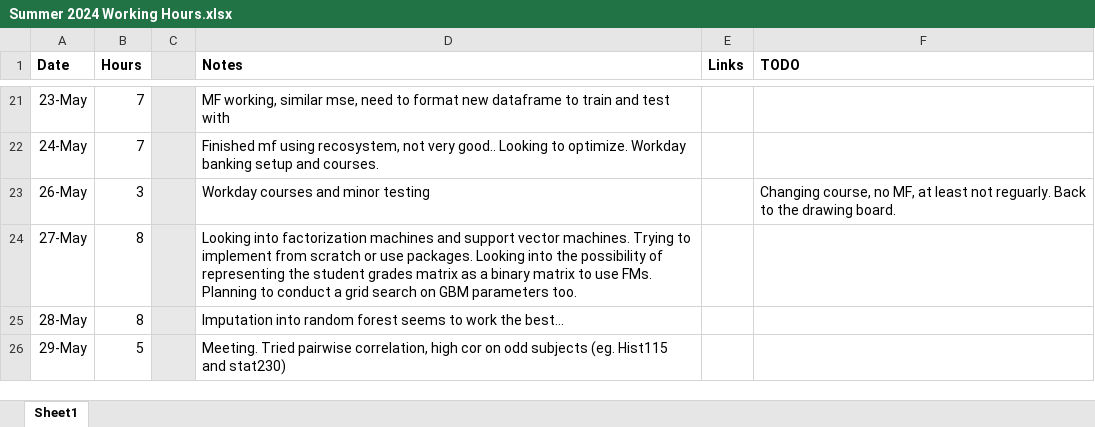
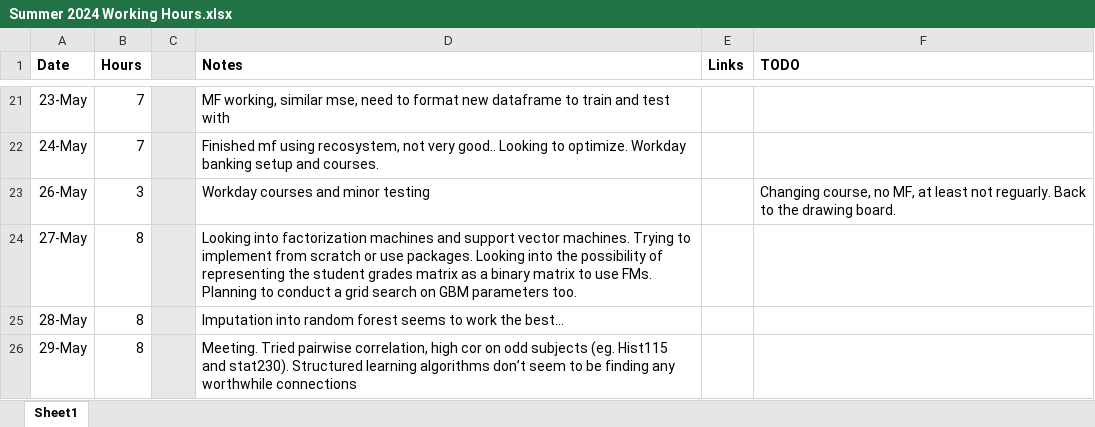
Before and after one commit to RossCoop/UBCO-Grade-Prediction, an Excel workbook: Summer 2024 Working Hours.xlsx, sheet Sheet1, drawn as a sheet; only a part is shown, gaps mark what is left out; values as stored, in another font and other column widths than the file's, no borders; the diff names each change by its address in the sheet, - before the commit and + after, or states it on an @@ line.

Commit message:
tried structure learning algorithms on variable selection, no luck

```diff
--- a/Summer 2024 Working Hours.xlsx (sheet Sheet1)
+++ b/Summer 2024 Working Hours.xlsx (sheet Sheet1)
-B26 (Hours): 5
+B26 (Hours): 8
-D26 (Notes): …Hist115 and stat230)
+D26 (Notes): …Hist115 and stat230). Structured learning algorithms don’t seem to be finding any worthwhile connections
```
Also changed, not shown: 1 other file.
